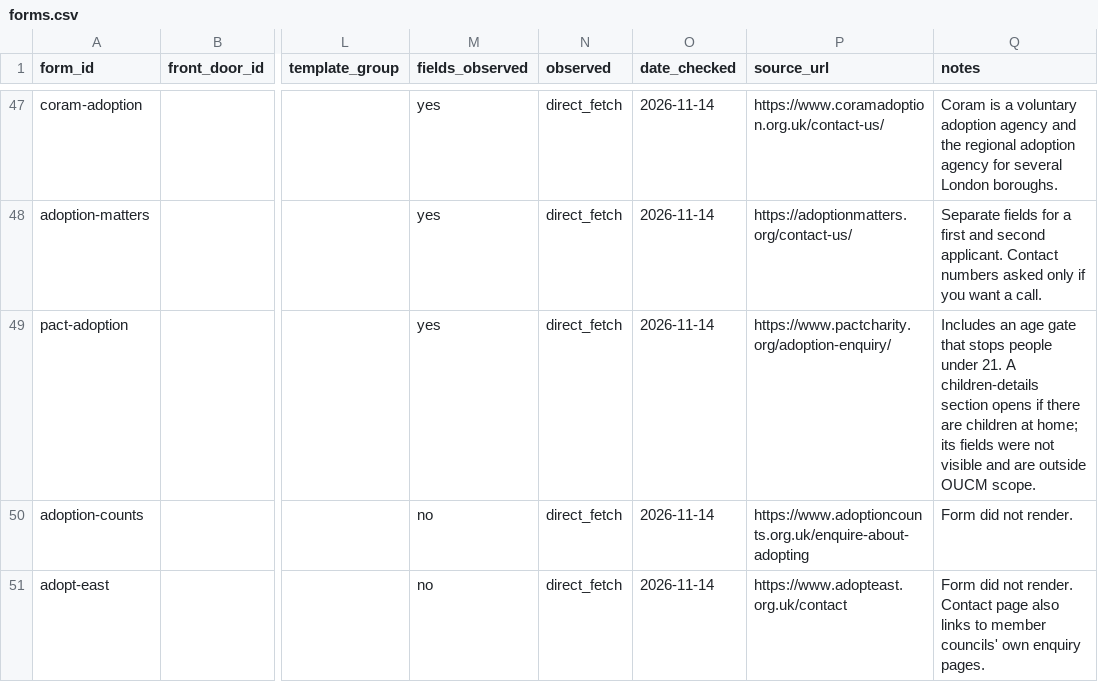
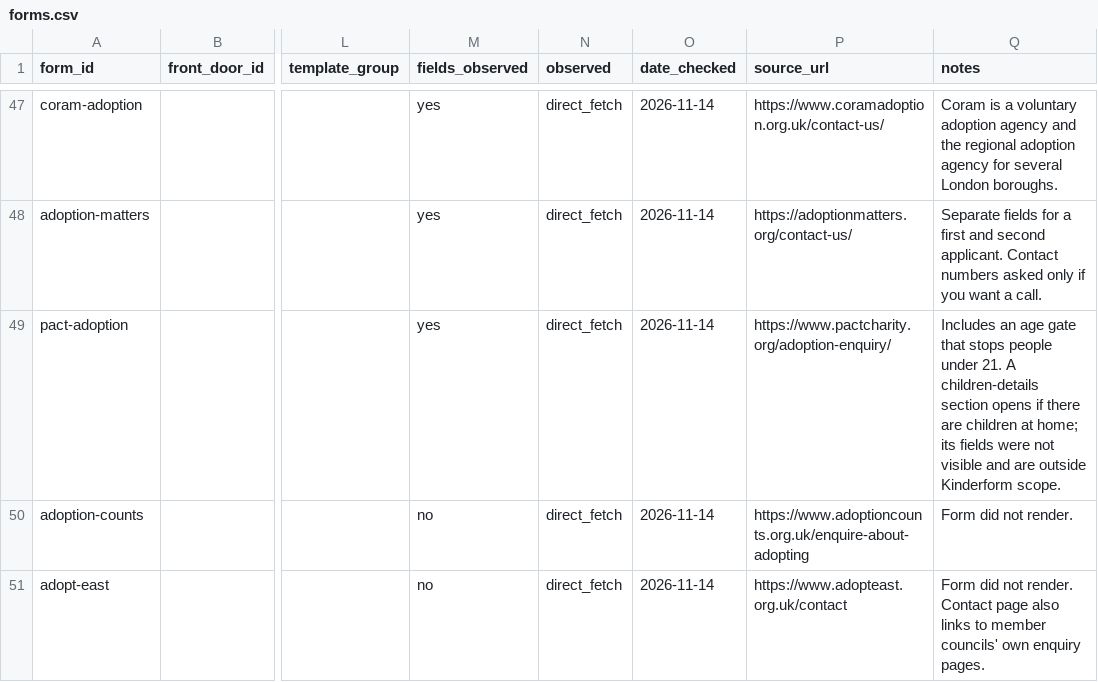
Before and after one commit to jamiegannaway/kinderform, a CSV file: census/forms.csv, drawn as a sheet; only a part is shown, gaps mark what is left out; the diff names each change by its address in the sheet, - before the commit and + after, or states it on an @@ line.

```diff
--- a/census/forms.csv
+++ b/census/forms.csv
-Q49 (notes): …are outside OUCM scope.
+Q49 (notes): …are outside Kinderform scope.
```
Also changed, not shown: census/answer_options.csv, census/questions.csv, 29 other files.
